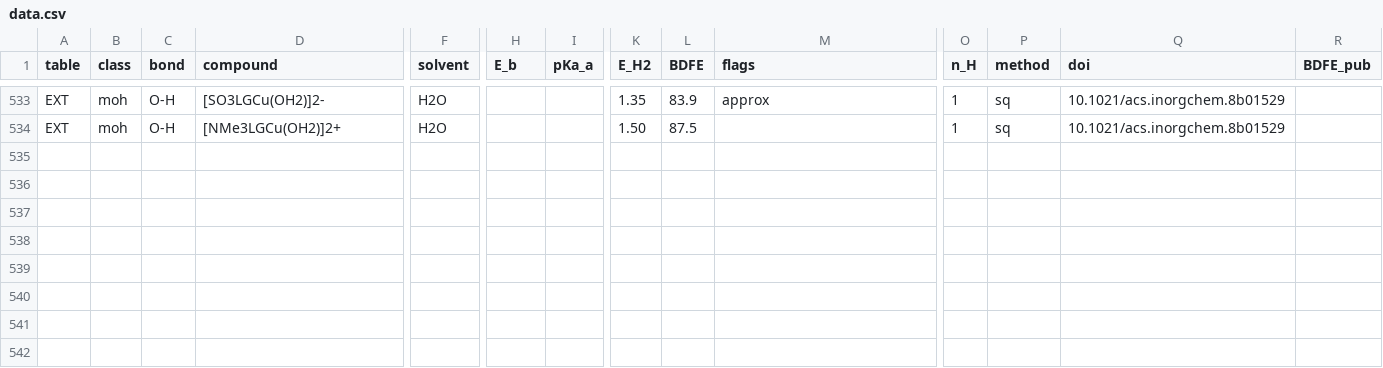
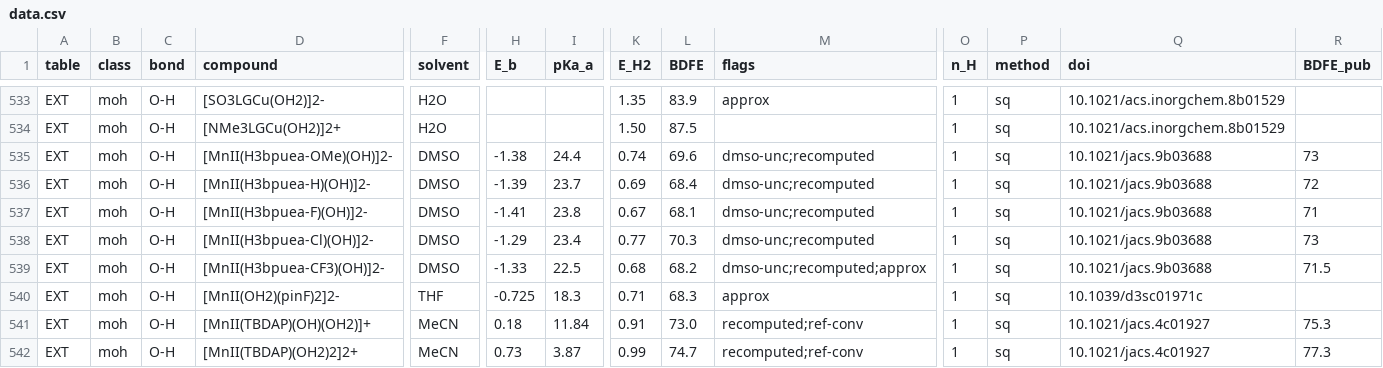
Before and after one commit to carsten-streb/pcetbase, a CSV file: data/data.csv, drawn as a sheet; only a part is shown, gaps mark what is left out; rows hold the shown columns only; the diff names each change by its address in the sheet, - before the commit and + after, or states it on an @@ line.

```diff
--- a/data/data.csv
+++ b/data/data.csv
+row 535: EXT | moh | O-H | [MnII(H3bpuea-OMe)(OH)]2- | DMSO | -1.38 | 24.4 | 0.74 | 69.6 | dmso-unc;recomputed | 1 | sq | 10.1021/jacs.9b03688 | 73
+row 536: EXT | moh | O-H | [MnII(H3bpuea-H)(OH)]2- | DMSO | -1.39 | 23.7 | 0.69 | 68.4 | dmso-unc;recomputed | 1 | sq | 10.1021/jacs.9b03688 | 72
+row 537: EXT | moh | O-H | [MnII(H3bpuea-F)(OH)]2- | DMSO | -1.41 | 23.8 | 0.67 | 68.1 | dmso-unc;recomputed | 1 | sq | 10.1021/jacs.9b03688 | 71
+row 538: EXT | moh | O-H | [MnII(H3bpuea-Cl)(OH)]2- | DMSO | -1.29 | 23.4 | 0.77 | 70.3 | dmso-unc;recomputed | 1 | sq | 10.1021/jacs.9b03688 | 73
+row 539: EXT | moh | O-H | [MnII(H3bpuea-CF3)(OH)]2- | DMSO | -1.33 | 22.5 | 0.68 | 68.2 | dmso-unc;recomputed;approx | 1 | sq | 10.1021/jacs.9b03688 | 71.5
+row 540: EXT | moh | O-H | [MnII(OH2)(pinF)2]2- | THF | -0.725 | 18.3 | 0.71 | 68.3 | approx | 1 | sq | 10.1039/d3sc01971c
+row 541: EXT | moh | O-H | [MnII(TBDAP)(OH)(OH2)]+ | MeCN | 0.18 | 11.84 | 0.91 | 73.0 | recomputed;ref-conv | 1 | sq | 10.1021/jacs.4c01927 | 75.3
+row 542: EXT | moh | O-H | [MnII(TBDAP)(OH2)2]2+ | MeCN | 0.73 | 3.87 | 0.99 | 74.7 | recomputed;ref-conv | 1 | sq | 10.1021/jacs.4c01927 | 77.3
```
Also changed, not shown: data/couples.csv, data/provenance_batches.csv, 5 other files.
